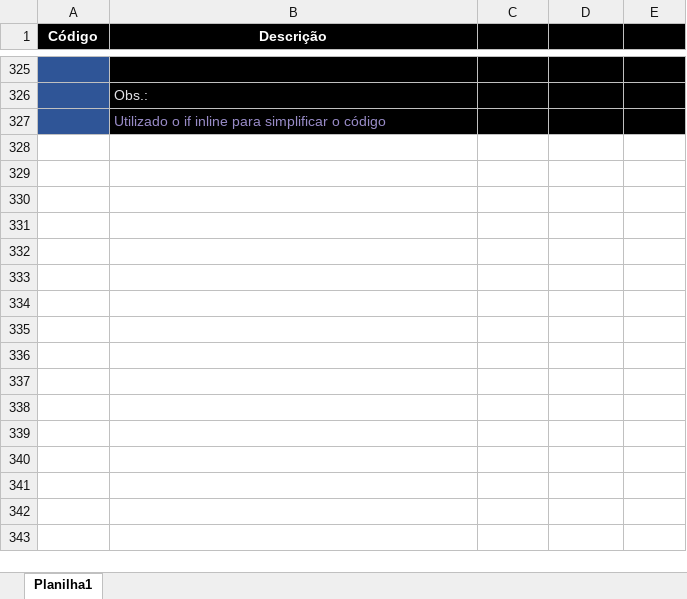
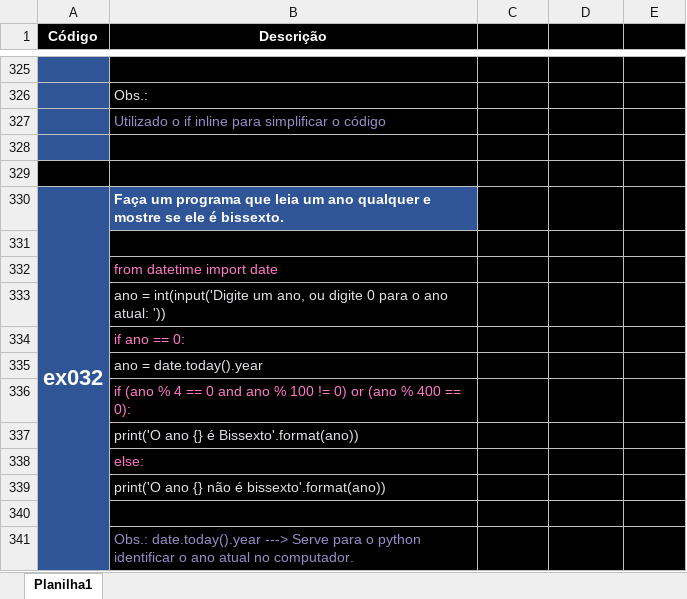
Before and after one commit to ThiagoCamponez/python, an Excel workbook: detalhesPython.xlsx, sheet Planilha1, drawn as a sheet; only a part is shown, gaps mark what is left out; values as stored, in another font and other column widths than the file's, no borders; the diff names each change by its address in the sheet, - before the commit and + after, or states it on an @@ line.

Commit message:
Atualizando ex032 e planilha

```diff
--- a/detalhesPython.xlsx (sheet Planilha1)
+++ b/detalhesPython.xlsx (sheet Planilha1)
+row 328: (empty)
+row 329: (empty)
+row 330: ex032 | Faça um programa que leia um ano qualquer e mostre se ele é bissexto.
+row 331: (empty)
+row 332:  | from datetime import date
+row 333:  | ano = int(input('Digite um ano, ou digite 0 para o ano atual: '))
+row 334:  | if ano == 0:
+row 335:  | ano = date.today().year
+row 336:  | if (ano % 4 == 0 and ano % 100 != 0) or (ano % 400 == 0):
+row 337:  | print('O ano {} é Bissexto'.format(ano))
+row 338:  | else:
+row 339:  | print('O ano {} não é bissexto'.format(ano))
+row 340: (empty)
+row 341:  | Obs.: date.today().year ---> Serve para o python identificar o ano atual no computador. | ano atual | data atual
```
Also changed, not shown: 1 other file.
